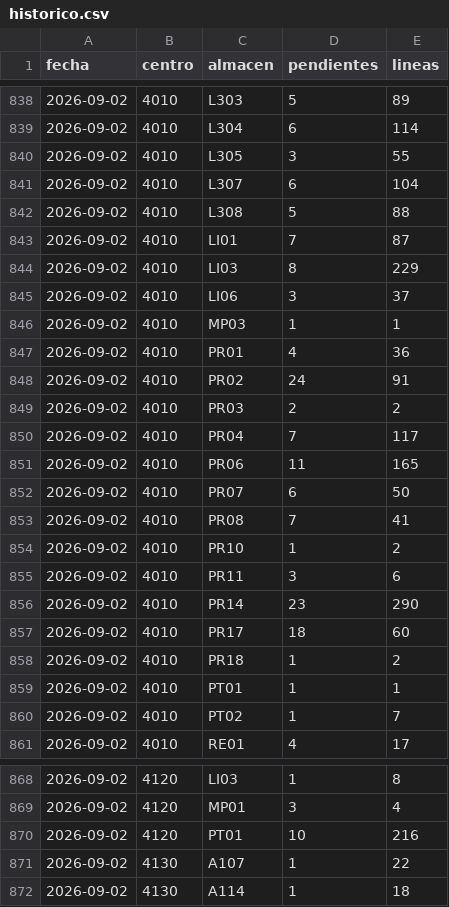
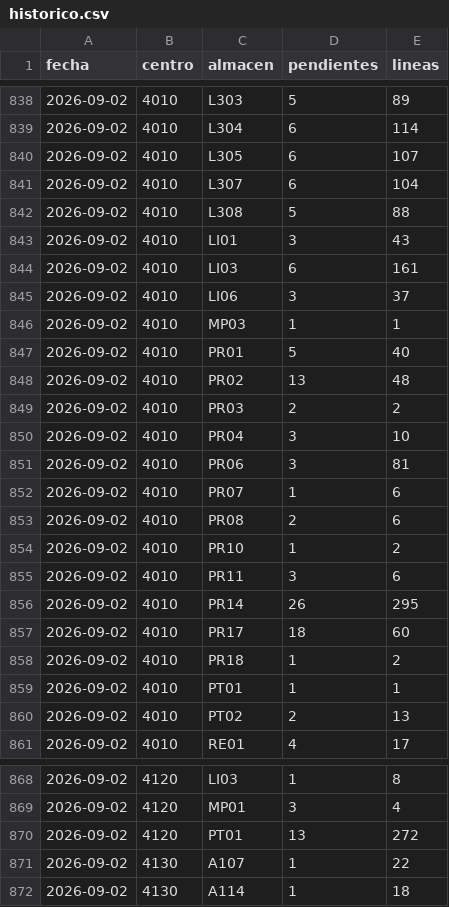
Before and after one commit to Felipecaceres2025/monitor-entregas, a CSV file: historico.csv, drawn as a sheet; only a part is shown, gaps mark what is left out.

Commit message:
Historico 2026-09-02: 237 pendientes

```diff
--- a/historico.csv
+++ b/historico.csv
@@ -839,19 +839,19 @@ fecha,centro,almacen,pendientes,lineas
 2026-09-02,4010,L304,6,114
-2026-09-02,4010,L305,3,55
+2026-09-02,4010,L305,6,107
 2026-09-02,4010,L307,6,104
 2026-09-02,4010,L308,5,88
-2026-09-02,4010,LI01,7,87
-2026-09-02,4010,LI03,8,229
+2026-09-02,4010,LI01,3,43
+2026-09-02,4010,LI03,6,161
 2026-09-02,4010,LI06,3,37
 2026-09-02,4010,MP03,1,1
-2026-09-02,4010,PR01,4,36
-2026-09-02,4010,PR02,24,91
+2026-09-02,4010,PR01,5,40
+2026-09-02,4010,PR02,13,48
 2026-09-02,4010,PR03,2,2
-2026-09-02,4010,PR04,7,117
-2026-09-02,4010,PR06,11,165
-2026-09-02,4010,PR07,6,50
-2026-09-02,4010,PR08,7,41
+2026-09-02,4010,PR04,3,10
+2026-09-02,4010,PR06,3,81
+2026-09-02,4010,PR07,1,6
+2026-09-02,4010,PR08,2,6
 2026-09-02,4010,PR10,1,2
 2026-09-02,4010,PR11,3,6
-2026-09-02,4010,PR14,23,290
+2026-09-02,4010,PR14,26,295
 2026-09-02,4010,PR17,18,60
@@ -859,3 +859,3 @@ fecha,centro,almacen,pendientes,lineas
 2026-09-02,4010,PT01,1,1
-2026-09-02,4010,PT02,1,7
+2026-09-02,4010,PT02,2,13
 2026-09-02,4010,RE01,4,17
@@ -869,3 +869,3 @@ fecha,centro,almacen,pendientes,lineas
 2026-09-02,4120,MP01,3,4
-2026-09-02,4120,PT01,10,216
+2026-09-02,4120,PT01,13,272
 2026-09-02,4130,A107,1,22
```
